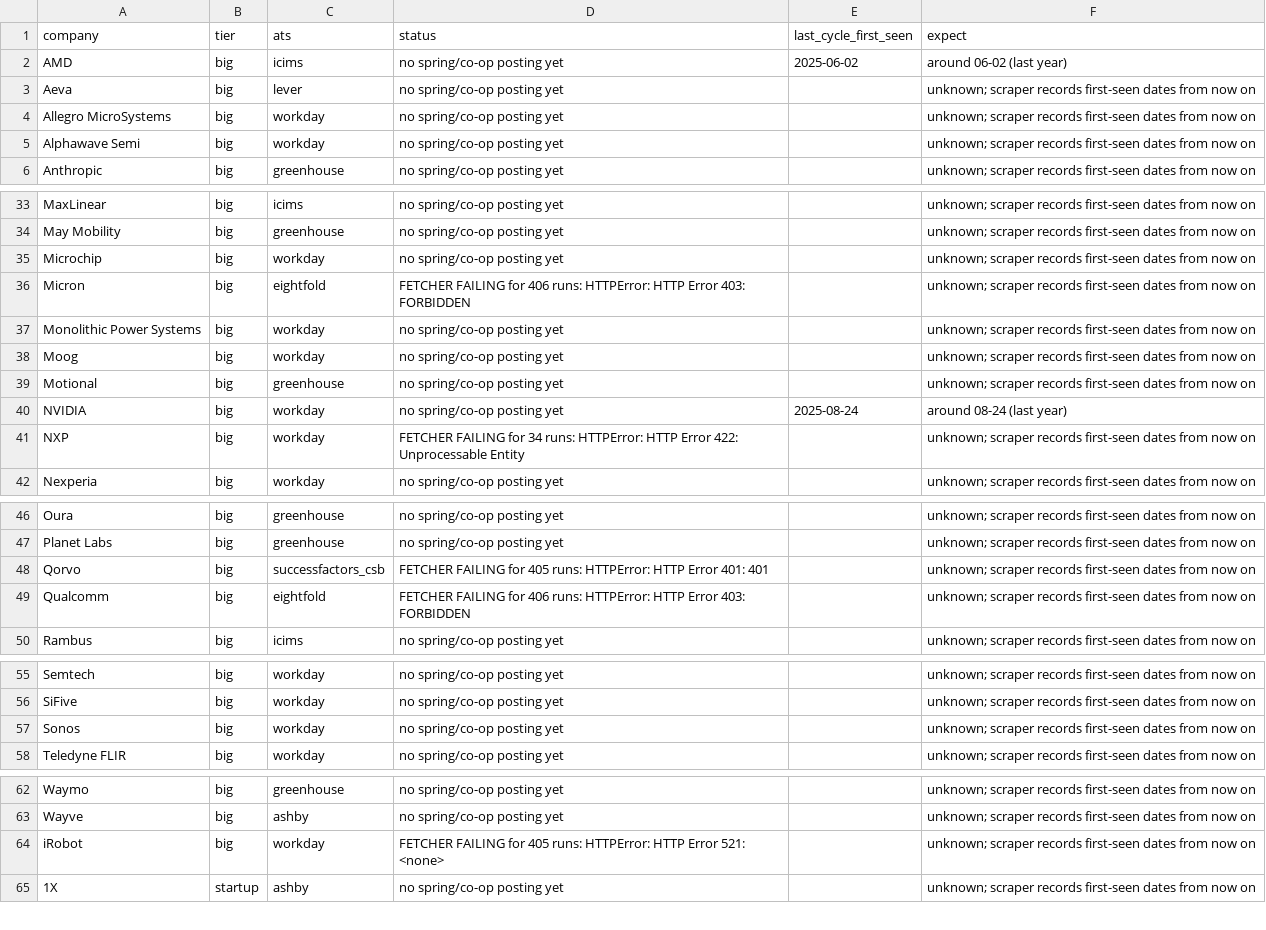
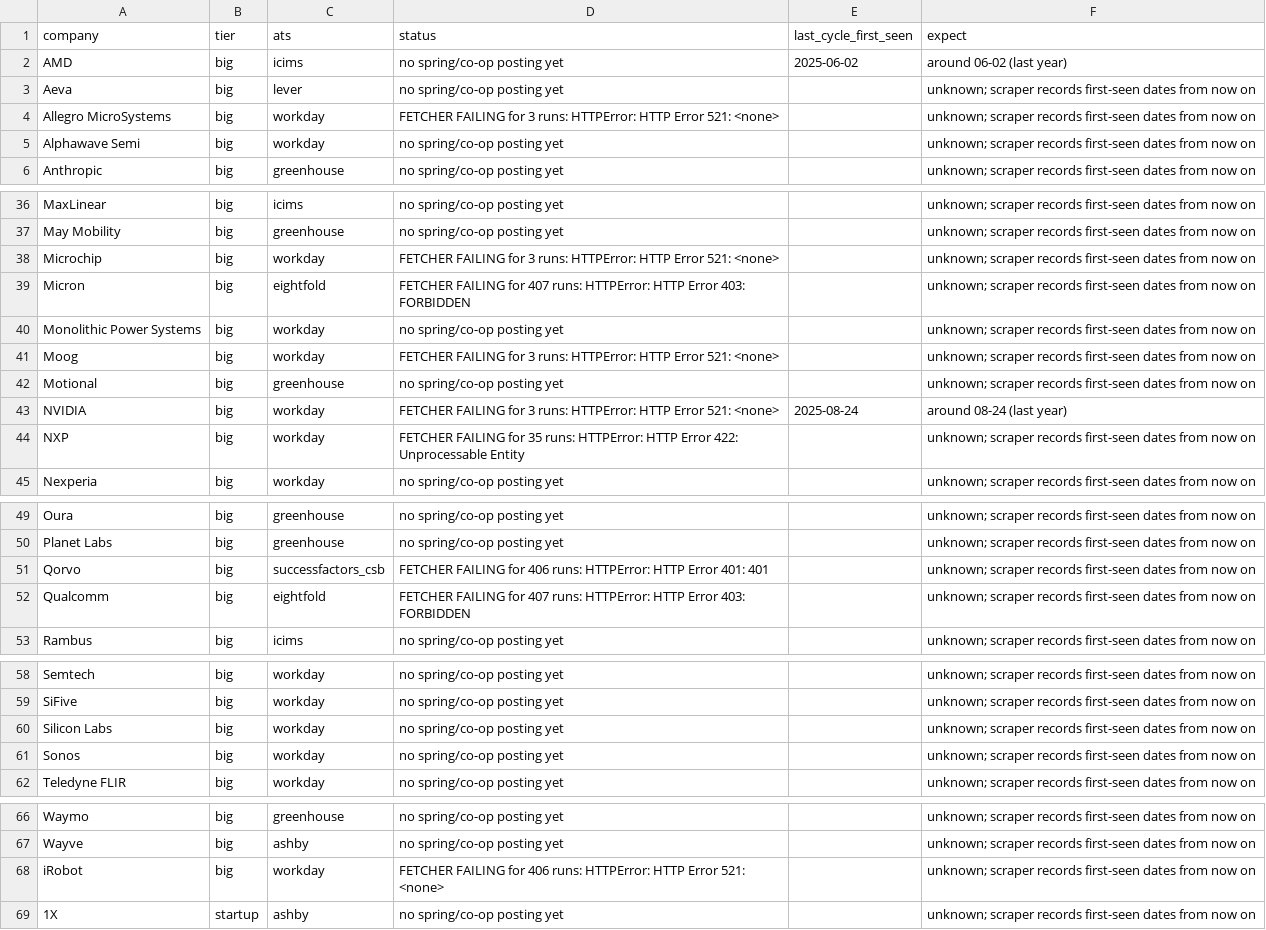
Before and after one commit to hrisheekmust-blip/coop-scraper, a CSV file: data/watchlist.csv, drawn as a sheet; only a part is shown, gaps mark what is left out; the diff covers the shown part only.

```diff
--- a/data/watchlist.csv
+++ b/data/watchlist.csv
@@ -3,3 +3,3 @@ AMD,big,icims,no spring/co-op posting yet,2025-06-02,around 06-02 (last year)
 Aeva,big,lever,no spring/co-op posting yet,,unknown; scraper records first-seen dates from now on
-Allegro MicroSystems,big,workday,no spring/co-op posting yet,,unknown; scraper records first-seen dates from now on
+Allegro MicroSystems,big,workday,FETCHER FAILING for 3 runs: HTTPError: HTTP Error 521: <none>,,unknown; scraper records first-seen dates from now on
 Alphawave Semi,big,workday,no spring/co-op posting yet,,unknown; scraper records first-seen dates from now on
@@ -34,9 +37,9 @@ MaxLinear,big,icims,no spring/co-op posting yet,,unknown; scraper records first-
 May Mobility,big,greenhouse,no spring/co-op posting yet,,unknown; scraper records first-seen dates from now on
-Microchip,big,workday,no spring/co-op posting yet,,unknown; scraper records first-seen dates from now on
-Micron,big,eightfold,FETCHER FAILING for 406 runs: HTTPError: HTTP Error 403: FORBIDDEN,,unknown; scraper records first-seen dates from now on
+Microchip,big,workday,FETCHER FAILING for 3 runs: HTTPError: HTTP Error 521: <none>,,unknown; scraper records first-seen dates from now on
+Micron,big,eightfold,FETCHER FAILING for 407 runs: HTTPError: HTTP Error 403: FORBIDDEN,,unknown; scraper records first-seen dates from now on
 Monolithic Power Systems,big,workday,no spring/co-op posting yet,,unknown; scraper records first-seen dates from now on
-Moog,big,workday,no spring/co-op posting yet,,unknown; scraper records first-seen dates from now on
+Moog,big,workday,FETCHER FAILING for 3 runs: HTTPError: HTTP Error 521: <none>,,unknown; scraper records first-seen dates from now on
 Motional,big,greenhouse,no spring/co-op posting yet,,unknown; scraper records first-seen dates from now on
-NVIDIA,big,workday,no spring/co-op posting yet,2025-08-24,around 08-24 (last year)
-NXP,big,workday,FETCHER FAILING for 34 runs: HTTPError: HTTP Error 422: Unprocessable Entity,,unknown; scraper records first-seen dates from now on
+NVIDIA,big,workday,FETCHER FAILING for 3 runs: HTTPError: HTTP Error 521: <none>,2025-08-24,around 08-24 (last year)
+NXP,big,workday,FETCHER FAILING for 35 runs: HTTPError: HTTP Error 422: Unprocessable Entity,,unknown; scraper records first-seen dates from now on
 Nexperia,big,workday,no spring/co-op posting yet,,unknown; scraper records first-seen dates from now on
@@ -47,4 +50,4 @@ Oura,big,greenhouse,no spring/co-op posting yet,,unknown; scraper records first-
 Planet Labs,big,greenhouse,no spring/co-op posting yet,,unknown; scraper records first-seen dates from now on
-Qorvo,big,successfactors_csb,FETCHER FAILING for 405 runs: HTTPError: HTTP Error 401: 401,,unknown; scraper records first-seen dates from now on
-Qualcomm,big,eightfold,FETCHER FAILING for 406 runs: HTTPError: HTTP Error 403: FORBIDDEN,,unknown; scraper records first-seen dates from now on
+Qorvo,big,successfactors_csb,FETCHER FAILING for 406 runs: HTTPError: HTTP Error 401: 401,,unknown; scraper records first-seen dates from now on
+Qualcomm,big,eightfold,FETCHER FAILING for 407 runs: HTTPError: HTTP Error 403: FORBIDDEN,,unknown; scraper records first-seen dates from now on
 Rambus,big,icims,no spring/co-op posting yet,,unknown; scraper records first-seen dates from now on
@@ -56,2 +59,3 @@ Semtech,big,workday,no spring/co-op posting yet,,unknown; scraper records first-
 SiFive,big,workday,no spring/co-op posting yet,,unknown; scraper records first-seen dates from now on
+Silicon Labs,big,workday,no spring/co-op posting yet,,unknown; scraper records first-seen dates from now on
 Sonos,big,workday,no spring/co-op posting yet,,unknown; scraper records first-seen dates from now on
@@ -63,3 +67,3 @@ Waymo,big,greenhouse,no spring/co-op posting yet,,unknown; scraper records first
 Wayve,big,ashby,no spring/co-op posting yet,,unknown; scraper records first-seen dates from now on
-iRobot,big,workday,FETCHER FAILING for 405 runs: HTTPError: HTTP Error 521: <none>,,unknown; scraper records first-seen dates from now on
+iRobot,big,workday,FETCHER FAILING for 406 runs: HTTPError: HTTP Error 521: <none>,,unknown; scraper records first-seen dates from now on
 1X,startup,ashby,no spring/co-op posting yet,,unknown; scraper records first-seen dates from now on
```
Also changed, not shown: 3 added rows and 10 edited cells elsewhere in this file, data/openings.csv, 11 other files.
